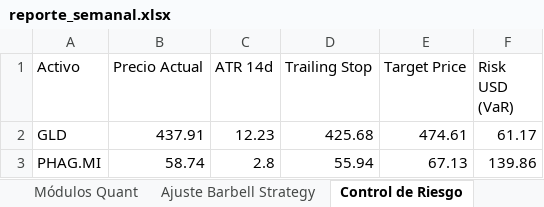
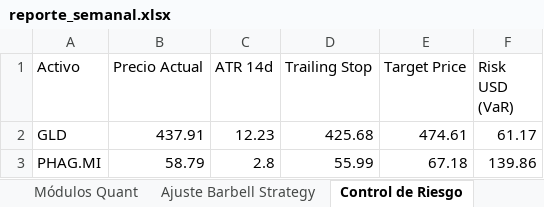
Before and after one commit to pseitler/River-Plate-Alpha, an Excel workbook: public/reporte_semanal.xlsx, sheet Control de Riesgo, drawn as a sheet; values as stored, in another font and other column widths than the file's, no borders; the diff names each change by its address in the sheet, - before the commit and + after, or states it on an @@ line.

Commit message:
Auto-update: vie 04/10/2026 13:59:59.16 - Actualizacion manual

```diff
--- a/public/reporte_semanal.xlsx (sheet Control de Riesgo)
+++ b/public/reporte_semanal.xlsx (sheet Control de Riesgo)
-B3 (Precio Actual): 58.74
+B3 (Precio Actual): 58.79
-D3 (Trailing Stop): 55.94
+D3 (Trailing Stop): 55.99
-E3 (Target Price): 67.13
+E3 (Target Price): 67.18
```
Also changed, not shown: sheet Rendimientos, sheet Ajuste Barbell Strategy, sheet Posiciones Ledger, 1 other file.
